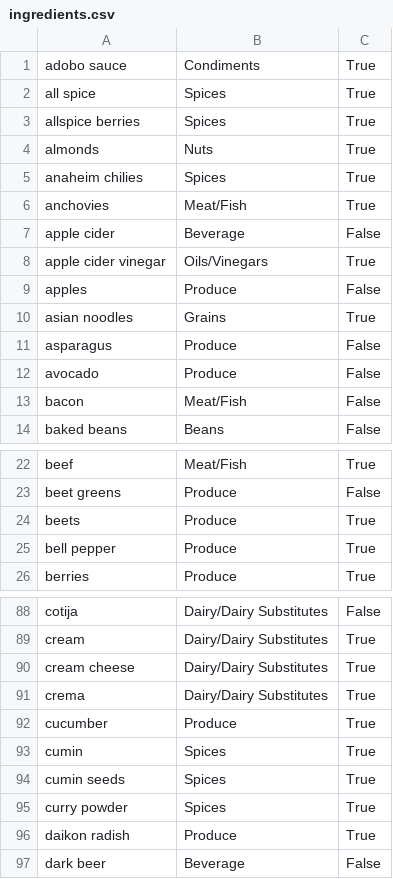
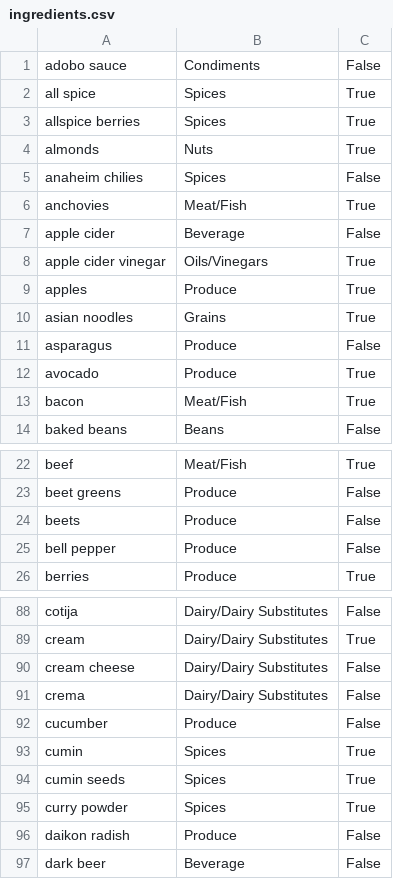
Before and after one commit to CheerOnMars/plentiful-pantry, a CSV file: data/ingredients.csv, drawn as a sheet; only a part is shown, gaps mark what is left out; the diff covers the shown part only.

Commit message:
clean up ingredient data

```diff
--- a/data/ingredients.csv
+++ b/data/ingredients.csv
@@ -1,2 +1,2 @@
-adobo sauce,Condiments,True
+adobo sauce,Condiments,False
 all spice,Spices,True
@@ -4,3 +4,3 @@ allspice berries,Spices,True
 almonds,Nuts,True
-anaheim chilies,Spices,True
+anaheim chilies,Spices,False
 anchovies,Meat/Fish,True
@@ -8,7 +8,7 @@ apple cider,Beverage,False
 apple cider vinegar,Oils/Vinegars,True
-apples,Produce,False
+apples,Produce,True
 asian noodles,Grains,True
 asparagus,Produce,False
-avocado,Produce,False
-bacon,Meat/Fish,False
+avocado,Produce,True
+bacon,Meat/Fish,True
 baked beans,Beans,False
@@ -23,4 +23,4 @@ beef,Meat/Fish,True
 beet greens,Produce,False
-beets,Produce,True
-bell pepper,Produce,True
+beets,Produce,False
+bell pepper,Produce,False
 berries,Produce,True
@@ -89,5 +89,5 @@ cotija,Dairy/Dairy Substitutes,False
 cream,Dairy/Dairy Substitutes,True
-cream cheese,Dairy/Dairy Substitutes,True
-crema,Dairy/Dairy Substitutes,True
-cucumber,Produce,True
+cream cheese,Dairy/Dairy Substitutes,False
+crema,Dairy/Dairy Substitutes,False
+cucumber,Produce,False
 cumin,Spices,True
@@ -95,3 +95,3 @@ cumin seeds,Spices,True
 curry powder,Spices,True
-daikon radish,Produce,True
+daikon radish,Produce,False
 dark beer,Beverage,False
```
Also changed, not shown: 13 edited cells elsewhere in this file.
